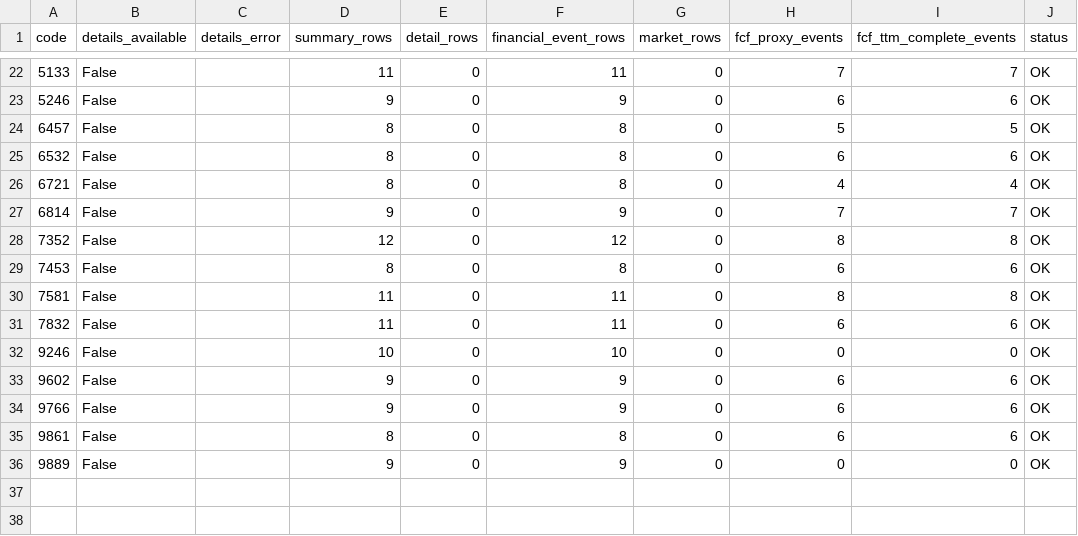
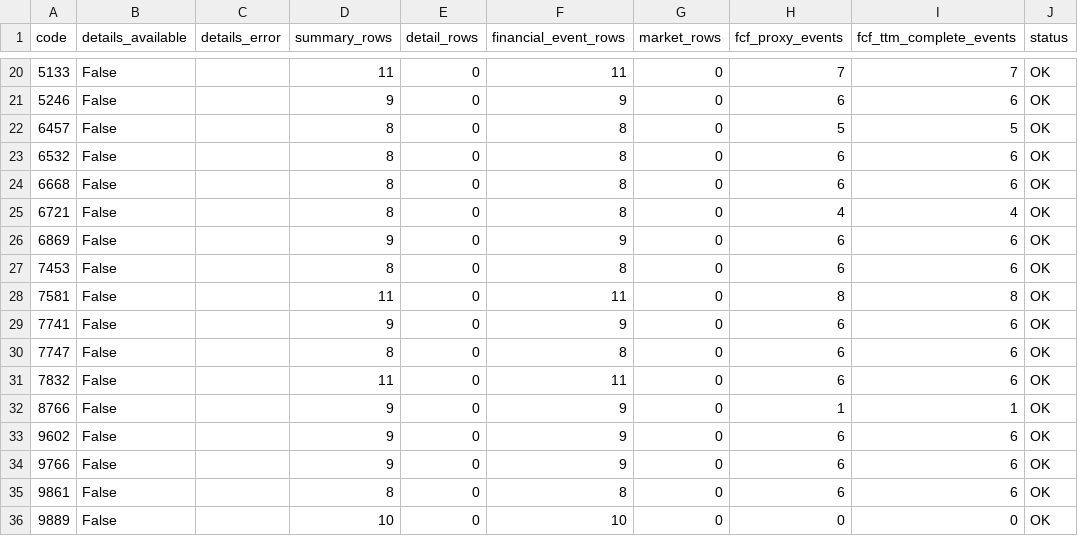
Before and after one commit to takasan-stock/stock-analyzer, a CSV file: data/multiple_expansion/mex_build_diagnostics.csv, drawn as a sheet; only a part is shown, gaps mark what is left out; the diff covers the shown part only.

```diff
--- a/data/multiple_expansion/mex_build_diagnostics.csv
+++ b/data/multiple_expansion/mex_build_diagnostics.csv
@@ -25,9 +23,11 @@ code,details_available,details_error,summary_rows,detail_rows,financial_event_ro
 6532,False,,8,0,8,0,6,6,OK
+6668,False,,8,0,8,0,6,6,OK
 6721,False,,8,0,8,0,4,4,OK
-6814,False,,9,0,9,0,7,7,OK
-7352,False,,12,0,12,0,8,8,OK
+6869,False,,9,0,9,0,6,6,OK
 7453,False,,8,0,8,0,6,6,OK
 7581,False,,11,0,11,0,8,8,OK
+7741,False,,9,0,9,0,6,6,OK
+7747,False,,8,0,8,0,6,6,OK
 7832,False,,11,0,11,0,6,6,OK
-9246,False,,10,0,10,0,0,0,OK
+8766,False,,9,0,9,0,1,1,OK
 9602,False,,9,0,9,0,6,6,OK
@@ -35,2 +35,2 @@ code,details_available,details_error,summary_rows,detail_rows,financial_event_ro
 9861,False,,8,0,8,0,6,6,OK
-9889,False,,9,0,9,0,0,0,OK
+9889,False,,10,0,10,0,0,0,OK
```
Also changed, not shown: 4 added rows, 6 removed rows and 9 edited cells elsewhere in this file, data/multiple_expansion/me_screener_stale_preview.csv, data/multiple_expansion/mex_events.csv, 7 other files.
